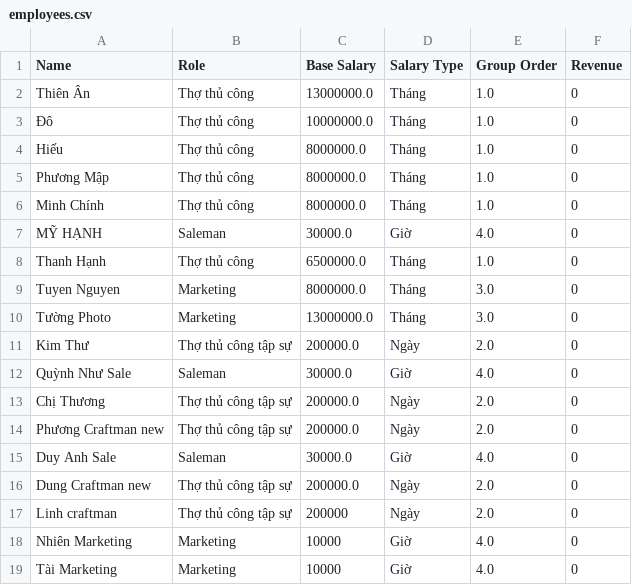
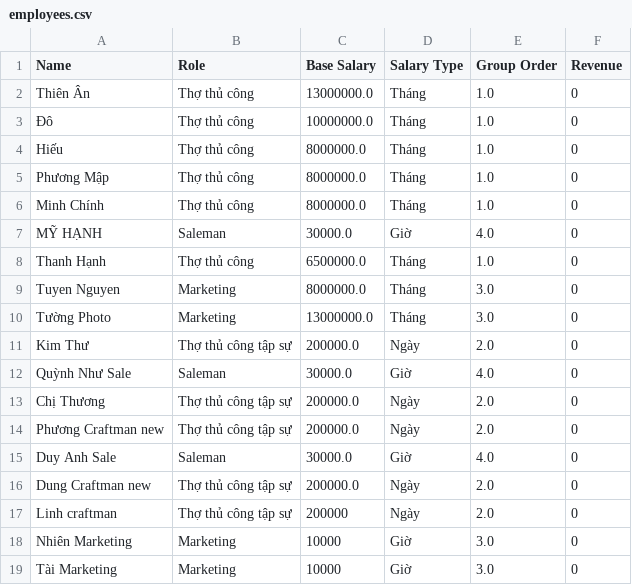
Before and after one commit to kandtr2026/koi-leather-payroll, a CSV file: employees.csv, drawn as a sheet.

Commit message:
Update employees.csv

```diff
--- a/employees.csv
+++ b/employees.csv
@@ -17,3 +17,3 @@ Dung Craftman new,Thợ thủ công tập sự,200000.0,Ngày,2.0,0
 Linh craftman,Thợ thủ công tập sự,200000,Ngày,2.0,0
-Nhiên Marketing,Marketing,10000,Giờ,4.0,0
-Tài Marketing,Marketing,10000,Giờ,4.0,0
+Nhiên Marketing,Marketing,10000,Giờ,3.0,0
+Tài Marketing,Marketing,10000,Giờ,3.0,0
```
